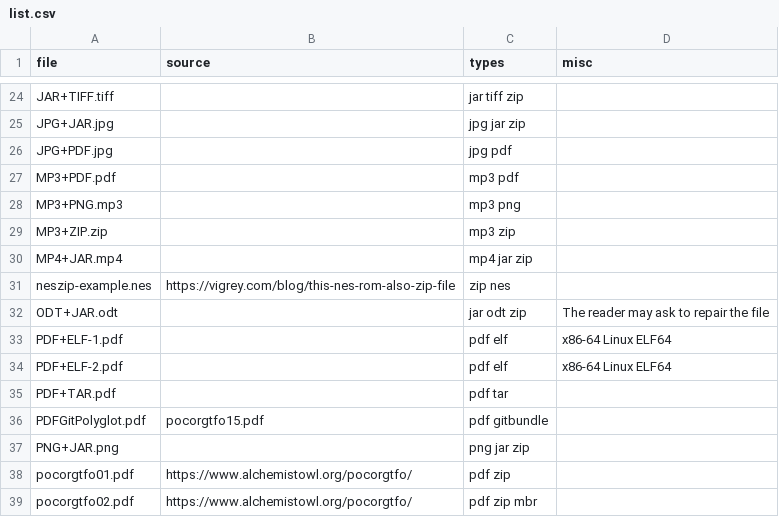
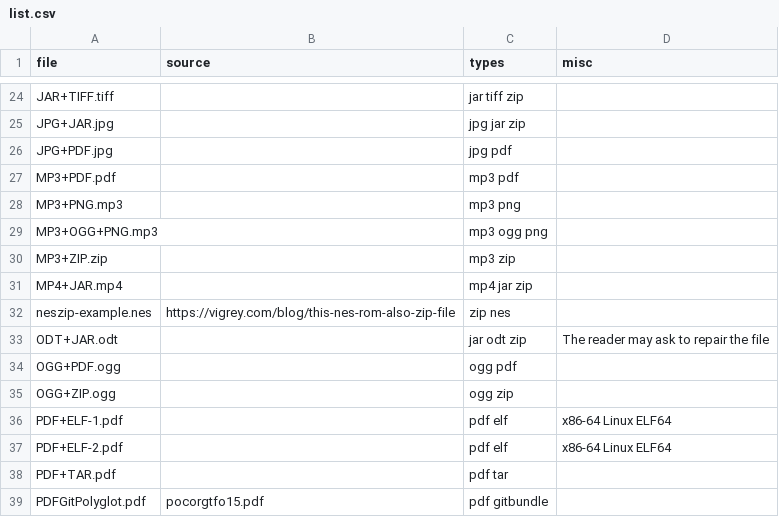
Before and after one commit to Polydet/polyglot-database, a CSV file: list.csv, drawn as a sheet; only a part is shown, gaps mark what is left out; the shorter side is filled out with more unchanged rows.

Commit message:
Update analyse.csv and list.csv with new polyglots

```diff
--- a/list.csv
+++ b/list.csv
@@ -28,2 +28,3 @@ MP3+PDF.pdf,,mp3 pdf,
 MP3+PNG.mp3,,mp3 png,
+MP3+OGG+PNG.mp3,,mp3 ogg png,
 MP3+ZIP.zip,,mp3 zip,
@@ -32,2 +33,4 @@ neszip-example.nes,https://vigrey.com/blog/this-nes-rom-also-zip-file, zip nes,
 ODT+JAR.odt,,jar odt zip,The reader may ask to repair the file
+OGG+PDF.ogg,,ogg pdf,
+OGG+ZIP.ogg,,ogg zip,
 PDF+ELF-1.pdf,,pdf elf,x86-64 Linux ELF64
```
Also changed, not shown: analyse.csv.
